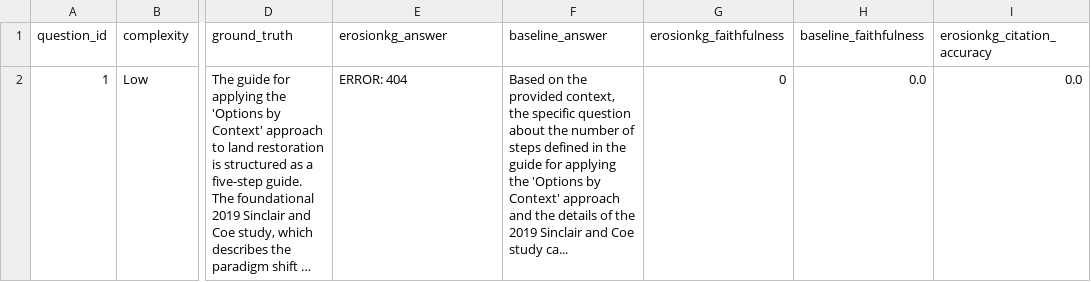
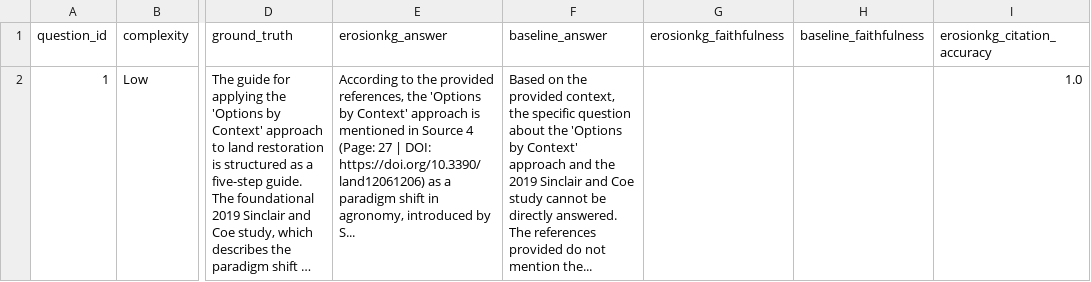
Before and after one commit to Kazi-Mahmudul/ErosionKG, a CSV file: evaluation_results/evaluation_full_log.csv, drawn as a sheet; only a part is shown, gaps mark what is left out; long unchanged cells end in …; the diff covers the shown part only; the diff names each change by its address in the sheet, - before the commit and + after, or states it on an @@ line.

Commit message:
Evaluation metrics updated

```diff
--- a/evaluation_results/evaluation_full_log.csv
+++ b/evaluation_results/evaluation_full_log.csv
-E2 (erosionkg_answer): ERROR: 404
+E2 (erosionkg_answer): According to the provided references, the 'Options by Context' approach is mentioned in Source 4 (Page: 27 | DOI: https://doi.org/10.3390/land12061206) as a paradigm shift in agronomy, introduced by S...
-F2 (baseline_answer): …about the number of steps defined in the guide for applying the 'Options by Context' approach and the details of the 2019 Sinclair and Coe study ca...
+F2 (baseline_answer): …about the 'Options by Context' approach and the 2019 Sinclair and Coe study cannot be directly answered. The references provided do not mention the...
-G2 (erosionkg_faithfulness): 0
+G2 (erosionkg_faithfulness): (empty)
-H2 (baseline_faithfulness): 0.0
+H2 (baseline_faithfulness): (empty)
-I2 (erosionkg_citation_accuracy): 0.0
+I2 (erosionkg_citation_accuracy): 1.0
```
Also changed, not shown: 1 removed row elsewhere in this file, 6 other files.
